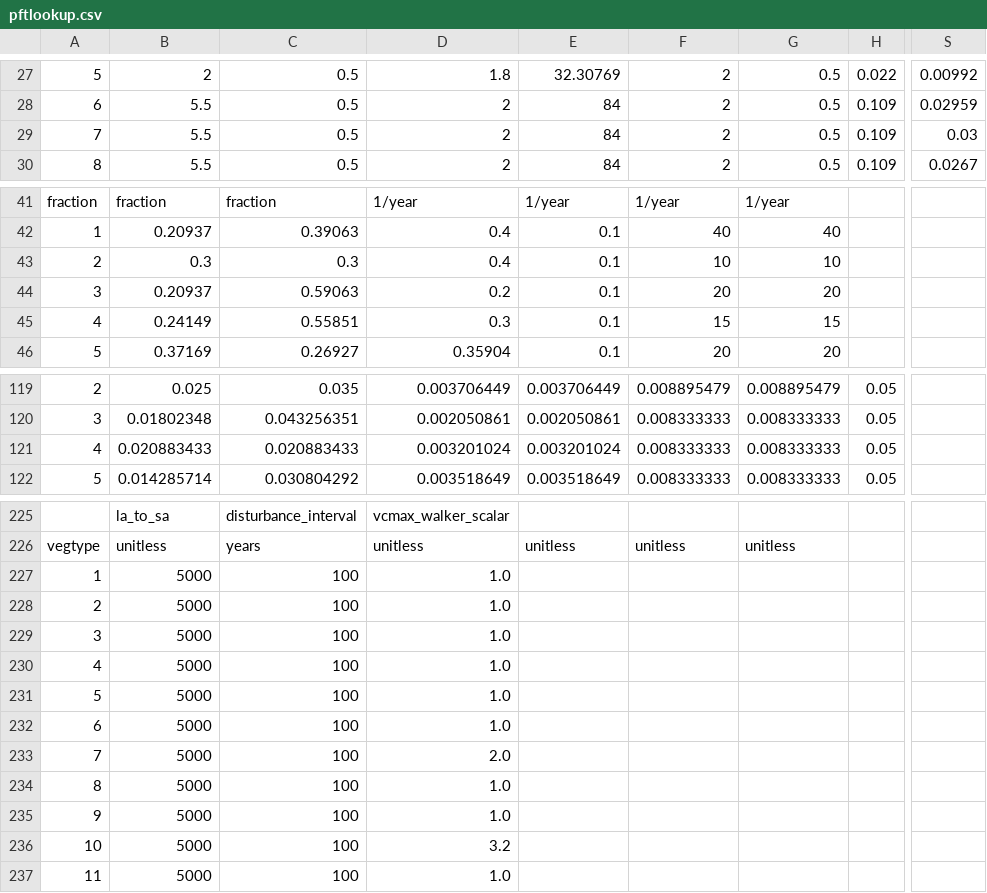
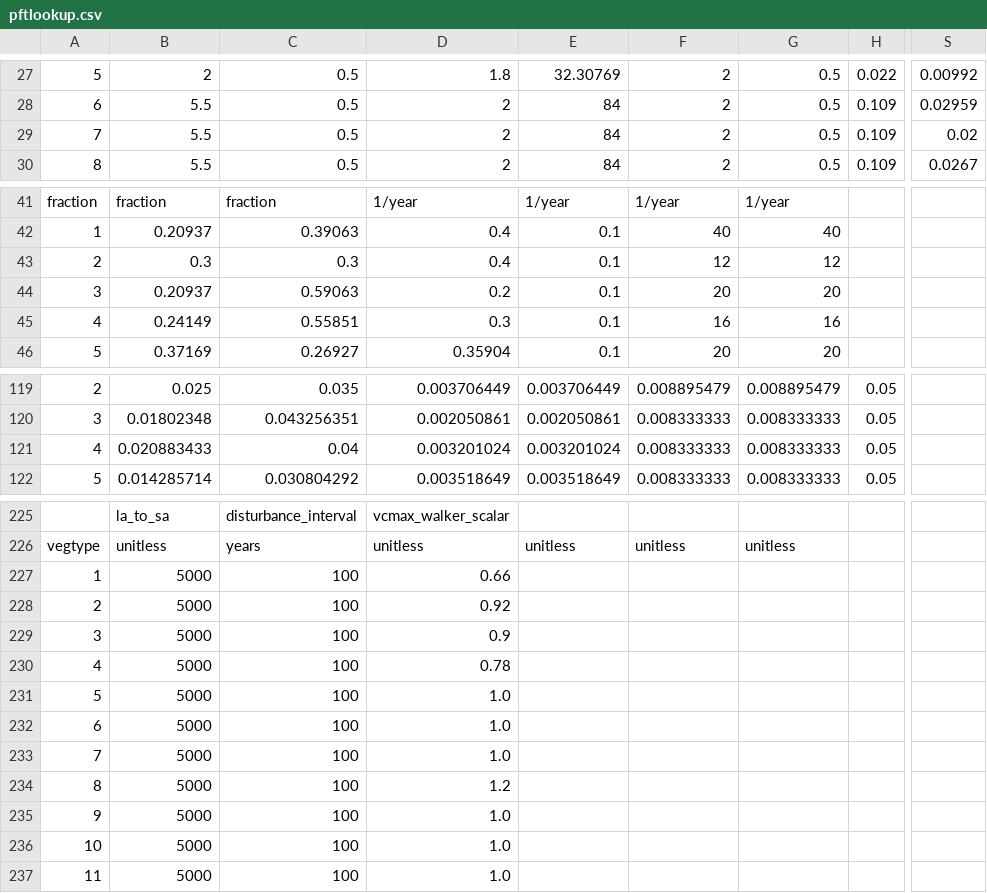
Before and after one commit to CABLE-LSM/CABLE, a CSV file: params/pftlookup.csv, drawn as a sheet; only a part is shown, gaps mark what is left out; the diff names each change by its address in the sheet, - before the commit and + after, or states it on an @@ line.

Commit message:
namelist and params files updated as used in TRENDY v10
git-svn-id: https://trac.nci.org.au/svn/cable/branches/Share/CABLE-POP_TRENDY@8720 b483b3d9-cc7d-4f55-9e4c-b4562452379e

```diff
--- a/params/pftlookup.csv
+++ b/params/pftlookup.csv
-S29: 0.03
+S29: 0.02
-F43: 10
+F43: 12
-G43: 10
+G43: 12
-F45: 15
+F45: 16
-G45: 15
+G45: 16
-C121: 0.020883433
+C121: 0.04
-D227: 1.0
+D227: 0.66
-D228: 1.0
+D228: 0.92
-D229: 1.0
+D229: 0.9
-D230: 1.0
+D230: 0.78
-D233: 2.0
+D233: 1.0
-D234: 1.0
+D234: 1.2
-D236: 3.2
+D236: 1.0
```
Also changed, not shown: 4 other files.
